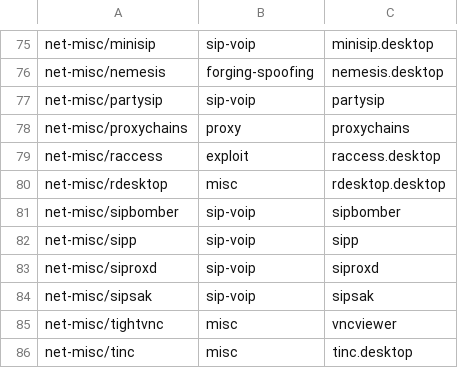
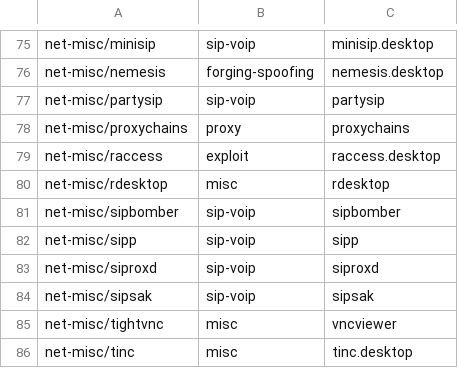
Before and after one commit to pentoo/pentoo-historical, a CSV file: trunk/genmenu/src/share/genmenu/db.csv, drawn as a sheet; only a part is shown, gaps mark what is left out.

```diff
--- a/trunk/genmenu/src/share/genmenu/db.csv
+++ b/trunk/genmenu/src/share/genmenu/db.csv
@@ -79,3 +79,3 @@ net-misc/proxychains,proxy,proxychains
 net-misc/raccess,exploit,raccess.desktop
-net-misc/rdesktop,misc,rdesktop.desktop
+net-misc/rdesktop,misc,rdesktop
 net-misc/sipbomber,sip-voip,sipbomber
```
Also changed, not shown: 7 other files.
